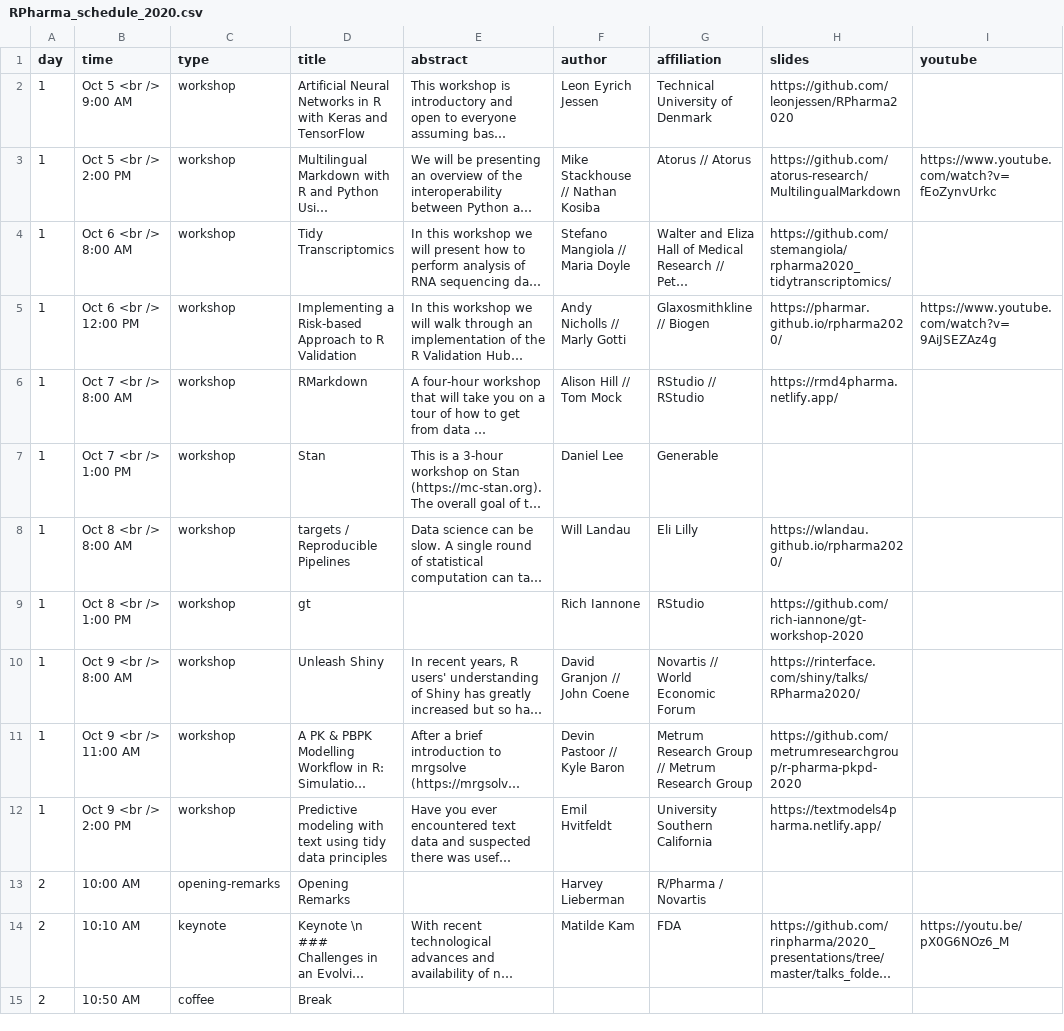
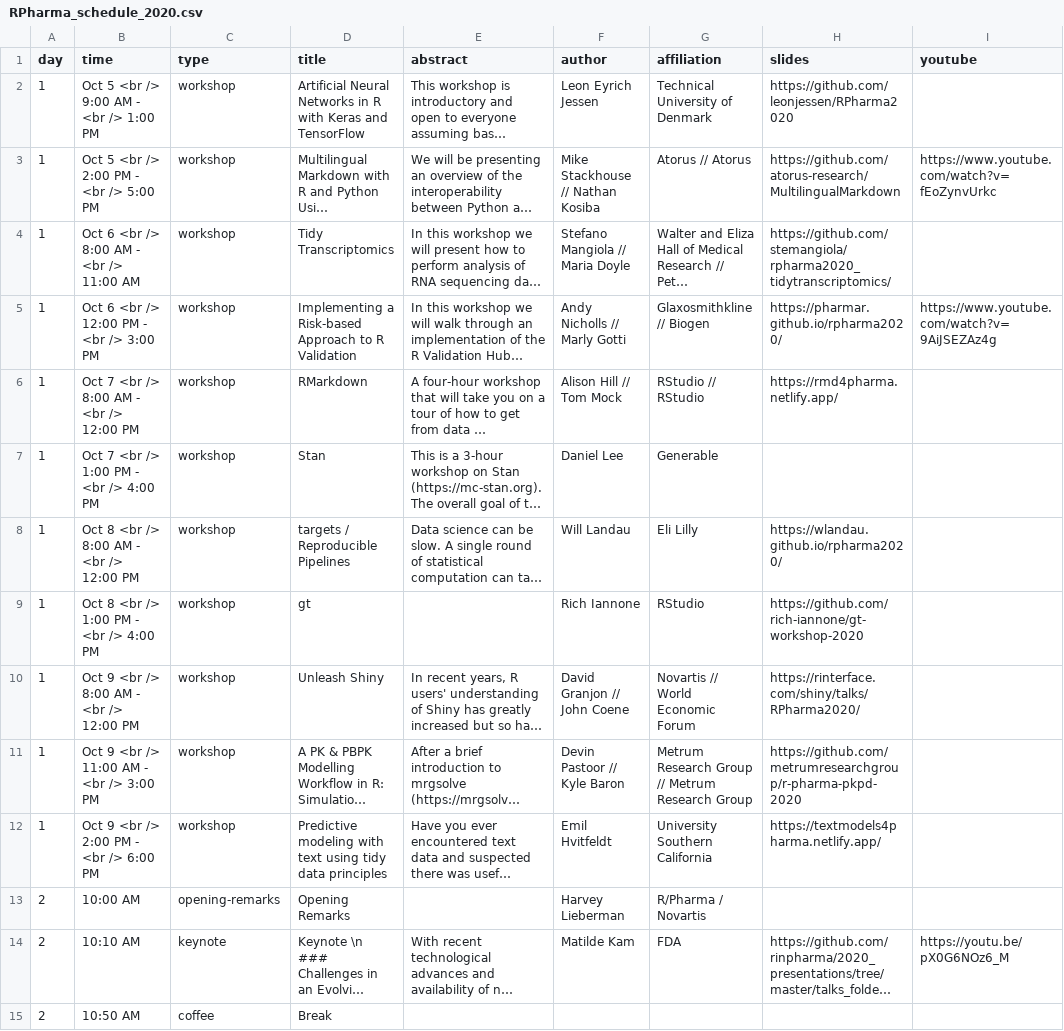
Before and after one commit to rinpharma/r-pharma, a CSV file: build_schedules/RPharma_schedule_2020.csv, drawn as a sheet; only a part is shown; long unchanged cells end in …; the diff names each change by its address in the sheet, - before the commit and + after, or states it on an @@ line.

Commit message:
workshop schedule update

```diff
--- a/build_schedules/RPharma_schedule_2020.csv
+++ b/build_schedules/RPharma_schedule_2020.csv
-B2 (time): Oct 5 <br /> 9:00 AM
+B2 (time): Oct 5 <br /> 9:00 AM - <br /> 1:00 PM
-B3 (time): Oct 5 <br /> 2:00 PM
+B3 (time): Oct 5 <br /> 2:00 PM - <br /> 5:00 PM
-B4 (time): Oct 6 <br /> 8:00 AM
+B4 (time): Oct 6 <br /> 8:00 AM - <br /> 11:00 AM
-B5 (time): Oct 6 <br /> 12:00 PM
+B5 (time): Oct 6 <br /> 12:00 PM - <br /> 3:00 PM
-B6 (time): Oct 7 <br /> 8:00 AM
+B6 (time): Oct 7 <br /> 8:00 AM - <br /> 12:00 PM
-B7 (time): Oct 7 <br /> 1:00 PM
+B7 (time): Oct 7 <br /> 1:00 PM - <br /> 4:00 PM
-B8 (time): Oct 8 <br /> 8:00 AM
+B8 (time): Oct 8 <br /> 8:00 AM - <br /> 12:00 PM
-B9 (time): Oct 8 <br /> 1:00 PM
+B9 (time): Oct 8 <br /> 1:00 PM - <br /> 4:00 PM
-B10 (time): Oct 9 <br /> 8:00 AM
+B10 (time): Oct 9 <br /> 8:00 AM - <br /> 12:00 PM
-B11 (time): Oct 9 <br /> 11:00 AM
+B11 (time): Oct 9 <br /> 11:00 AM - <br /> 3:00 PM
-B12 (time): Oct 9 <br /> 2:00 PM
+B12 (time): Oct 9 <br /> 2:00 PM - <br /> 6:00 PM
```
Also changed, not shown: build_schedules/RPharma_schedule_2019.csv, 4 other files.
